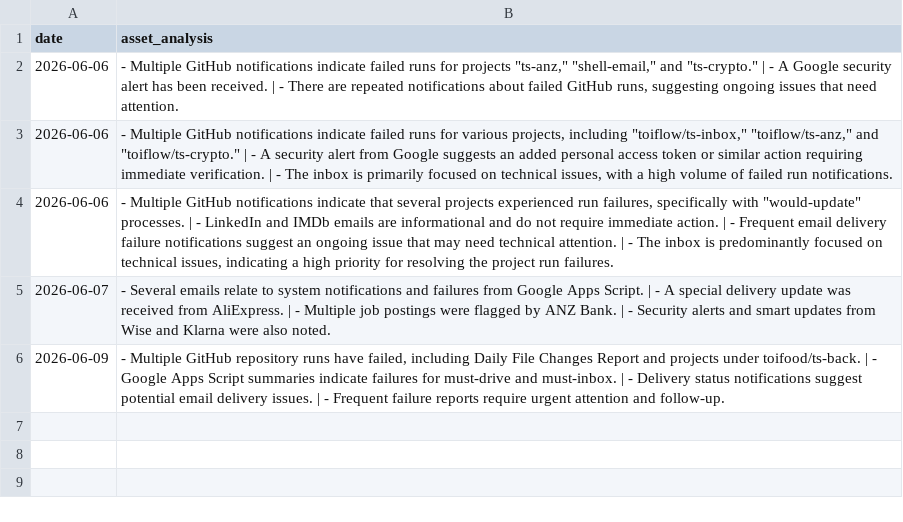
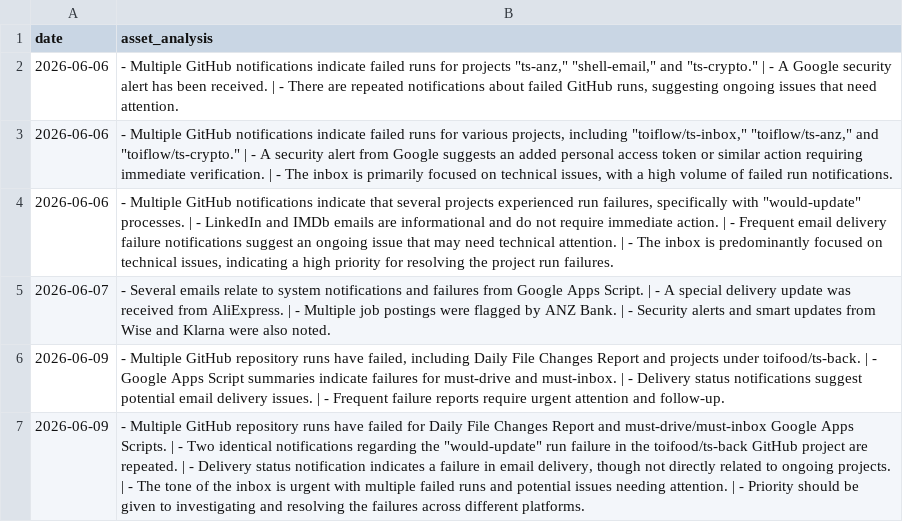
Before and after one commit to toiflow/shell-email, a CSV file: would/LOG-METRIC-2026Q2.csv, drawn as a sheet.

Commit message:
would-update: log 2026-06-09

```diff
--- a/would/LOG-METRIC-2026Q2.csv
+++ b/would/LOG-METRIC-2026Q2.csv
@@ -6 +6,2 @@ date,asset_analysis
 2026-06-09,"- Multiple GitHub repository runs have failed, including Daily File Changes Report and projects under toifood/ts-back. | - Google Apps Script summaries indicate failures for must-drive and must-inbox. | - Delivery status notifications suggest potential email delivery issues. | - Frequent failure reports require urgent attention and follow-up."
+2026-06-09,"- Multiple GitHub repository runs have failed for Daily File Changes Report and must-drive/must-inbox Google Apps Scripts. | - Two identical notifications regarding the ""would-update"" run failure in the toifood/ts-back GitHub project are repeated. | - Delivery status notification indicates a failure in email delivery, though not directly related to ongoing projects. | - The tone of the inbox is urgent with multiple failed runs and potential issues needing attention. | - Priority should be given to investigating and resolving the failures across different platforms."
```
